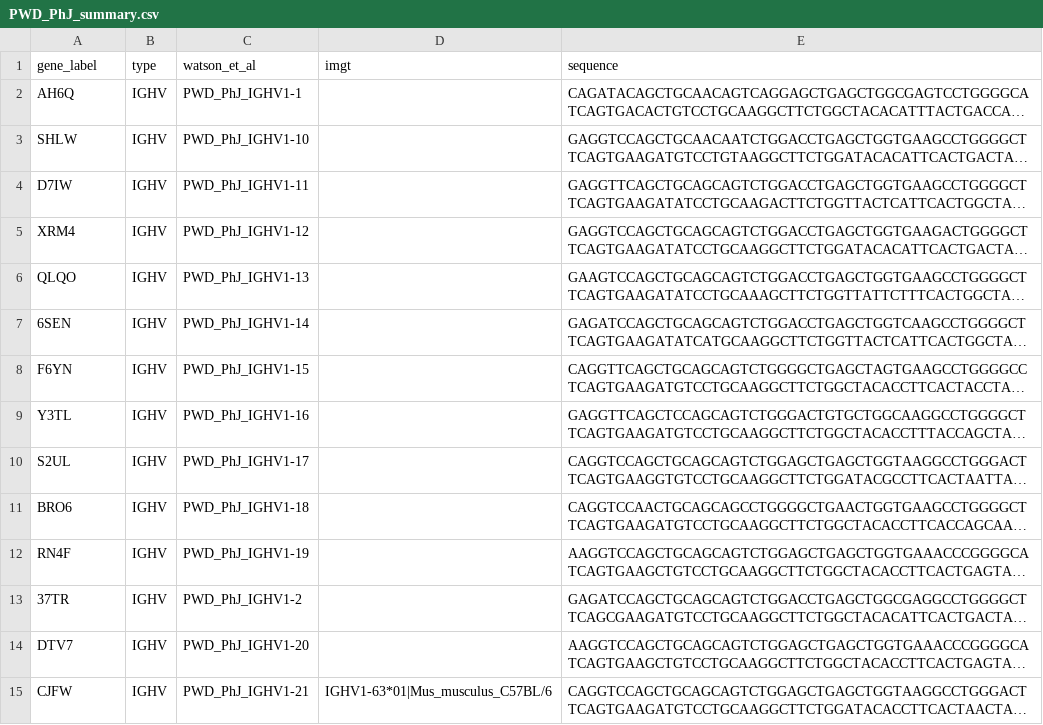
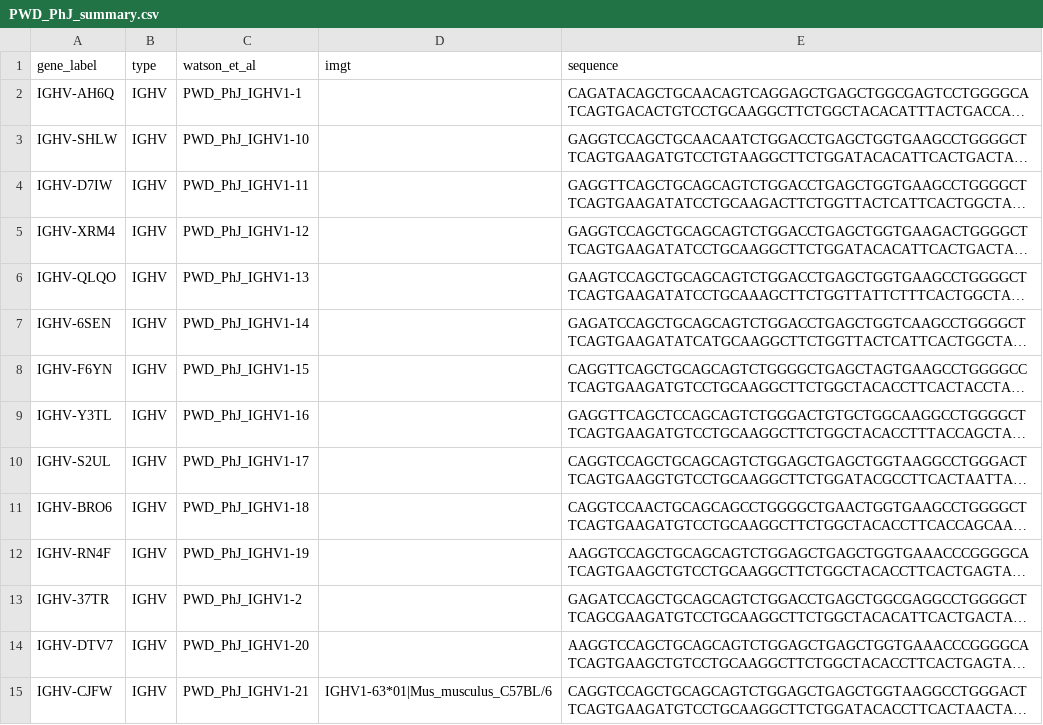
Before and after one commit to airr-community/gldb-mouse, a CSV file: PWD_PhJ/PWD_PhJ_summary.csv, drawn as a sheet; only a part is shown; long unchanged cells end in …; the diff covers the shown part only; the diff names each change by its address in the sheet, - before the commit and + after, or states it on an @@ line.

Commit message:
Improve label in consolidated reports

```diff
--- a/PWD_PhJ/PWD_PhJ_summary.csv
+++ b/PWD_PhJ/PWD_PhJ_summary.csv
-A2 (gene_label): AH6Q
+A2 (gene_label): IGHV-AH6Q
-A3 (gene_label): SHLW
+A3 (gene_label): IGHV-SHLW
-A4 (gene_label): D7IW
+A4 (gene_label): IGHV-D7IW
-A5 (gene_label): XRM4
+A5 (gene_label): IGHV-XRM4
-A6 (gene_label): QLQO
+A6 (gene_label): IGHV-QLQO
-A7 (gene_label): 6SEN
+A7 (gene_label): IGHV-6SEN
-A8 (gene_label): F6YN
+A8 (gene_label): IGHV-F6YN
-A9 (gene_label): Y3TL
+A9 (gene_label): IGHV-Y3TL
-A10 (gene_label): S2UL
+A10 (gene_label): IGHV-S2UL
-A11 (gene_label): BRO6
+A11 (gene_label): IGHV-BRO6
-A12 (gene_label): RN4F
+A12 (gene_label): IGHV-RN4F
-A13 (gene_label): 37TR
+A13 (gene_label): IGHV-37TR
-A14 (gene_label): DTV7
+A14 (gene_label): IGHV-DTV7
-A15 (gene_label): CJFW
+A15 (gene_label): IGHV-CJFW
```
Also changed, not shown: 78 edited cells elsewhere in this file, CAST_EiJ/CAST_EiJ_summary.csv, LEWES_EiJ/LEWES_EiJ_summary.csv, 4 other files.
